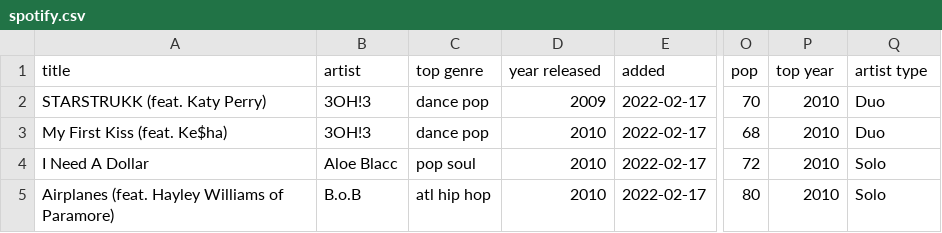
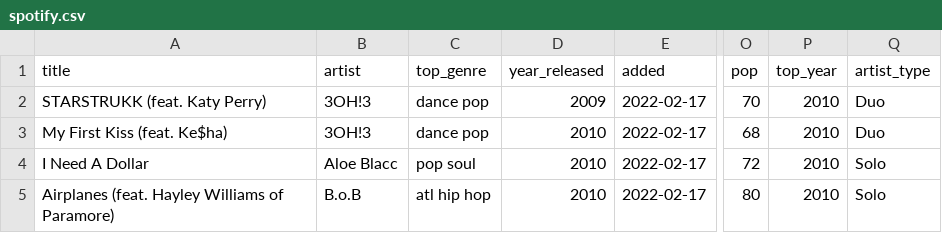
Before and after one commit to TehTing/dataViz-final-project, a CSV file: data/spotify.csv, drawn as a sheet; only a part is shown, gaps mark what is left out; the diff names each change by its address in the sheet, - before the commit and + after, or states it on an @@ line.

```diff
--- a/data/spotify.csv
+++ b/data/spotify.csv
-C1: top genre
+C1: top_genre
-D1: year released
+D1: year_released
-P1: top year
+P1: top_year
-Q1: artist type
+Q1: artist_type
```
Also changed, not shown: 1 other file.
